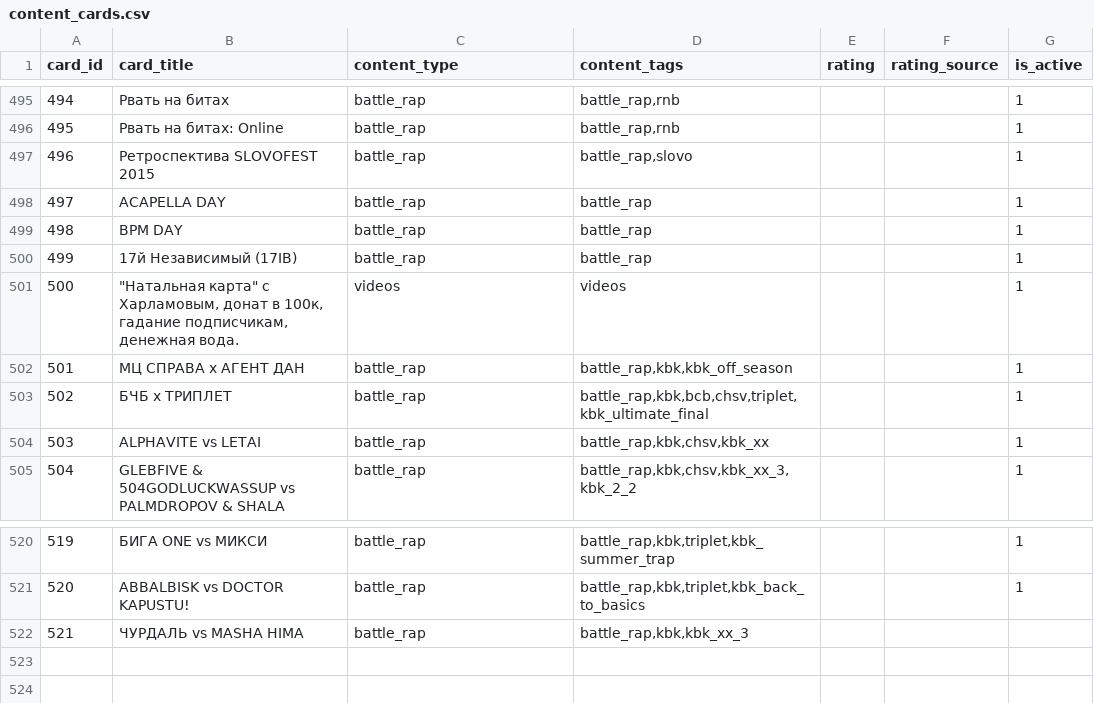
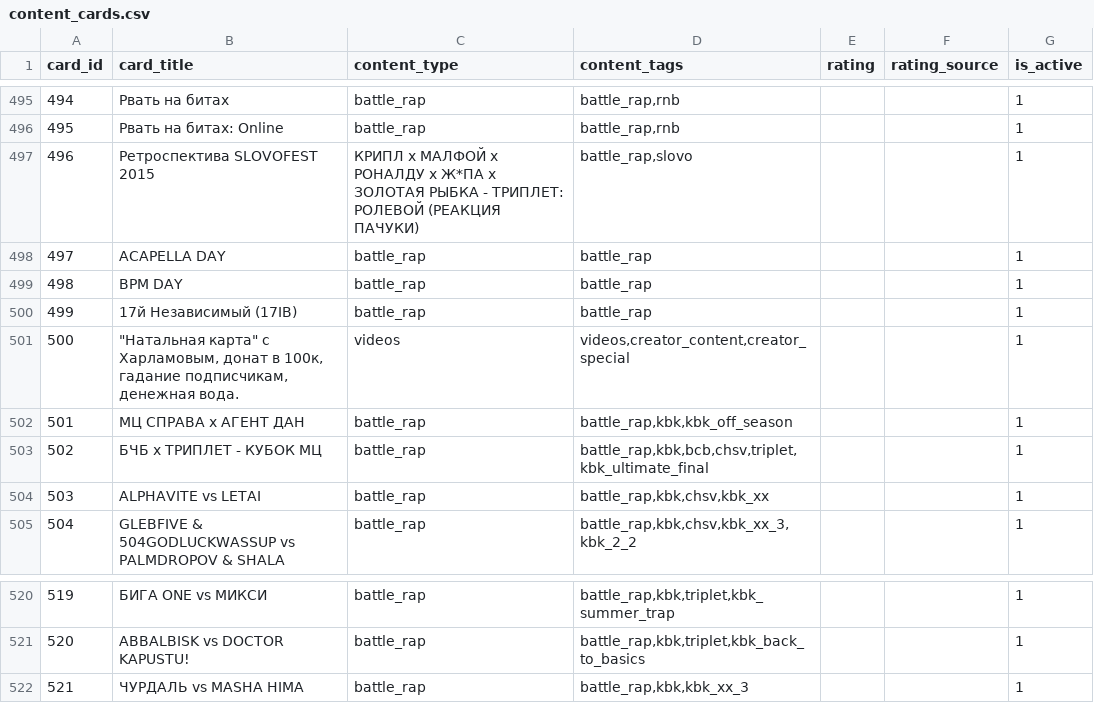
Before and after one commit to AiratFaiz/pachumarchive, a CSV file: public/data/content_cards.csv, drawn as a sheet; only a part is shown, gaps mark what is left out; the diff covers the shown part only.

```diff
--- a/public/data/content_cards.csv
+++ b/public/data/content_cards.csv
@@ -496,3 +496,3 @@ card_id,card_title,content_type,content_tags,rating,rating_source,is_active
 495,Рвать на битах: Online,battle_rap,"battle_rap,rnb",,,1
-496,Ретроспектива SLOVOFEST 2015,battle_rap,"battle_rap,slovo",,,1
+496,Ретроспектива SLOVOFEST 2015,КРИПЛ х МАЛФОЙ х РОНАЛДУ х Ж*ПА х ЗОЛОТАЯ РЫБКА - ТРИПЛЕТ: РОЛЕВОЙ (РЕАКЦИЯ ПАЧУКИ),"battle_rap,slovo",,,1
 497,ACAPELLA DAY,battle_rap,battle_rap,,,1
@@ -500,5 +500,5 @@ card_id,card_title,content_type,content_tags,rating,rating_source,is_active
 499,17й Независимый (17IB),battle_rap,battle_rap,,,1
-500,"""Натальная карта"" с Харламовым, донат в 100к, гадание подписчикам, денежная вода.",videos,videos,,,1
+500,"""Натальная карта"" с Харламовым, донат в 100к, гадание подписчикам, денежная вода.",videos,"videos,creator_content,creator_special",,,1
 501,МЦ СПРАВА х АГЕНТ ДАН,battle_rap,"battle_rap,kbk,kbk_off_season",,,1
-502,БЧБ х ТРИПЛЕТ,battle_rap,"battle_rap,kbk,bcb,chsv,triplet,kbk_ultimate_final",,,1
+502,БЧБ х ТРИПЛЕТ - КУБОК МЦ,battle_rap,"battle_rap,kbk,bcb,chsv,triplet,kbk_ultimate_final",,,1
 503,ALPHAVITE vs LETAI,battle_rap,"battle_rap,kbk,chsv,kbk_xx",,,1
@@ -521,2 +521,2 @@ card_id,card_title,content_type,content_tags,rating,rating_source,is_active
 520,ABBALBISK vs DOCTOR KAPUSTU!,battle_rap,"battle_rap,kbk,triplet,kbk_back_to_basics",,,1
-521,ЧУРДАЛЬ vs MASHA HIMA,battle_rap,"battle_rap,kbk,kbk_xx_3",,,
+521,ЧУРДАЛЬ vs MASHA HIMA,battle_rap,"battle_rap,kbk,kbk_xx_3",,,1
```
Also changed, not shown: 14 edited cells elsewhere in this file, public/data/content_card_items.csv, 12 other files.
